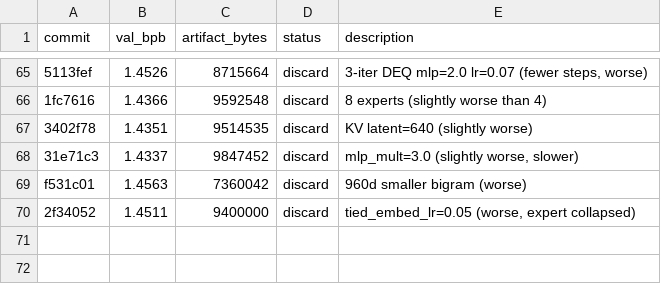
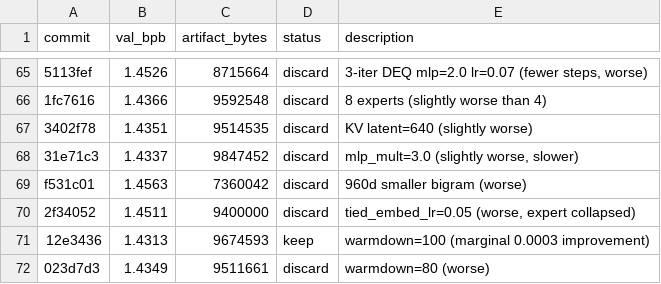
Before and after one commit to jzmyres/parameter-golf, a TSV file: experiments/results.tsv, drawn as a sheet; only a part is shown, gaps mark what is left out.

```diff
--- a/experiments/results.tsv
+++ b/experiments/results.tsv
@@ -70 +70,3 @@ f531c01	1.4563	7360042	discard	960d smaller bigram (worse)
 2f34052	1.4511	9400000	discard	tied_embed_lr=0.05 (worse, expert collapsed)
+12e3436	1.4313	9674593	keep	warmdown=100 (marginal 0.0003 improvement)
+023d7d3	1.4349	9511661	discard	warmdown=80 (worse)
```
Also changed, not shown: 2 other files.
